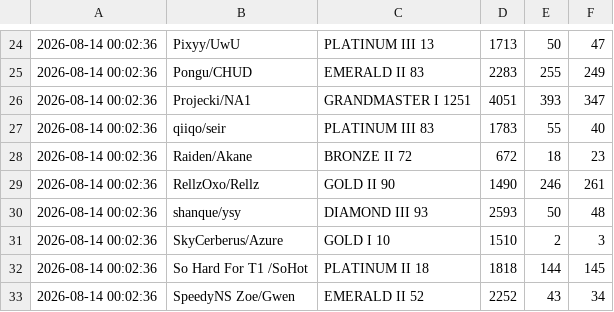
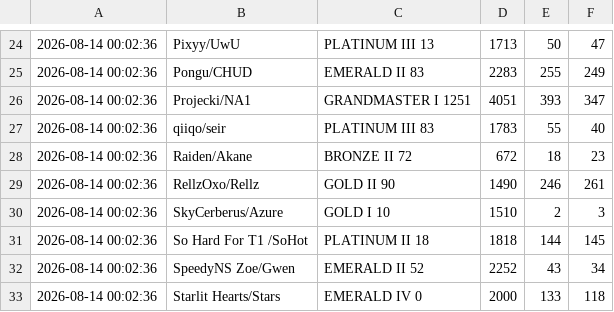
Before and after one commit to LOLUTDCLIMBCHALLENGE/LOLUTDCLIMBCHALLENGE.github.io, a CSV file: data/startingData.csv, drawn as a sheet; only a part is shown, gaps mark what is left out; the shorter side is filled out with more unchanged rows.

Commit message:
Update startingData.csv

```diff
--- a/data/startingData.csv
+++ b/data/startingData.csv
@@ -29,3 +29,2 @@
 2026-08-14 00:02:36,RellzOxo/Rellz,GOLD II 90,1490,246,261
-2026-08-14 00:02:36,shanque/ysy,DIAMOND III 93,2593,50,48
 2026-08-14 00:02:36,SkyCerberus/Azure,GOLD I 10,1510,2,3
```
